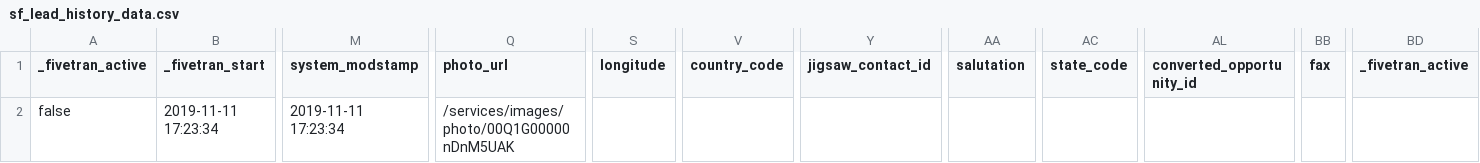
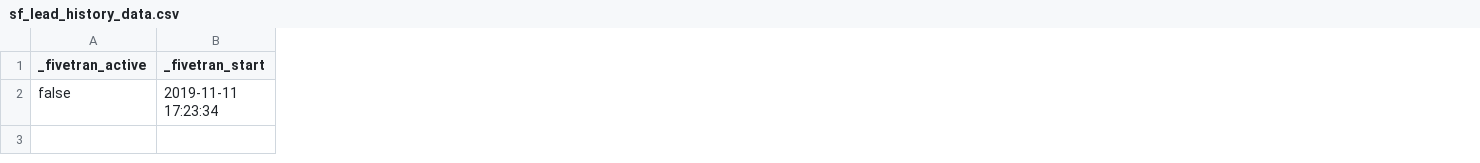
Before and after one commit to fivetran/dbt_salesforce, a CSV file: integration_tests/seeds/sf_lead_history_data.csv, drawn as a sheet; only a part is shown, gaps mark what is left out; the diff names each change by its address in the sheet, - before the commit and + after, or states it on an @@ line.

```diff
--- a/integration_tests/seeds/sf_lead_history_data.csv
+++ b/integration_tests/seeds/sf_lead_history_data.csv
-column M (system_modstamp), row 2: 2019-11-11 17:23:34
-column Q (photo_url), row 2: /services/images/photo/00Q1G00000nDnM5UAK
-column S (longitude), empty
-column V (country_code), empty
-column Y (jigsaw_contact_id), empty
-column AA (salutation), empty
-column AC (state_code), empty
-column AL (converted_opportunity_id), empty
-column BB (fax), empty
-column BD (_fivetran_active), empty
```
Also changed, not shown: integration_tests/seeds/sf_event_history_data.csv, integration_tests/seeds/sf_opportunity_history_data.csv, 3 other files.
